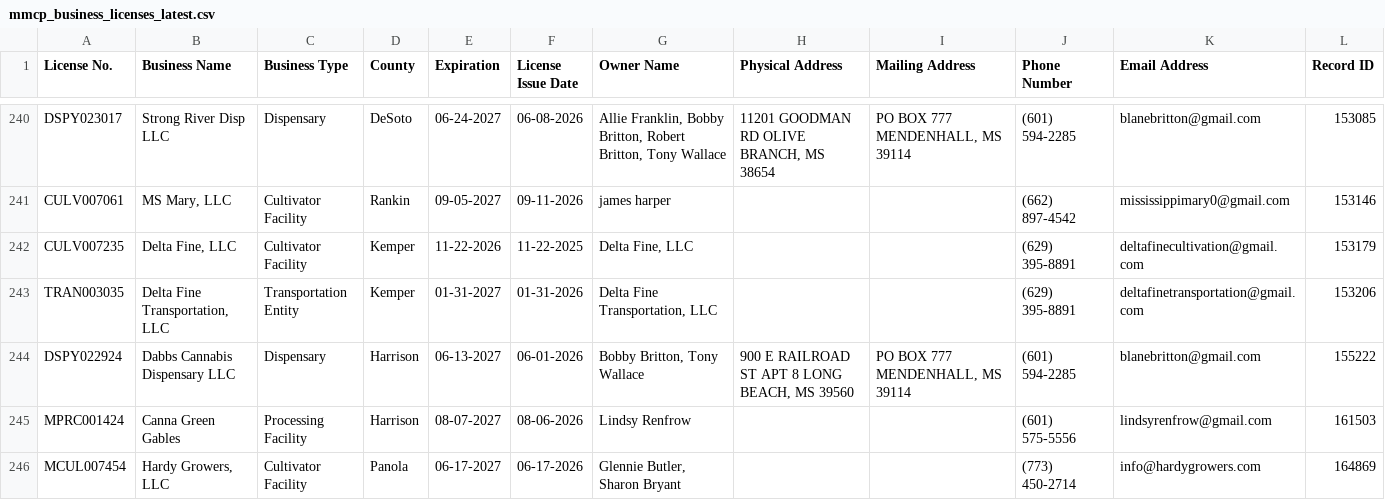
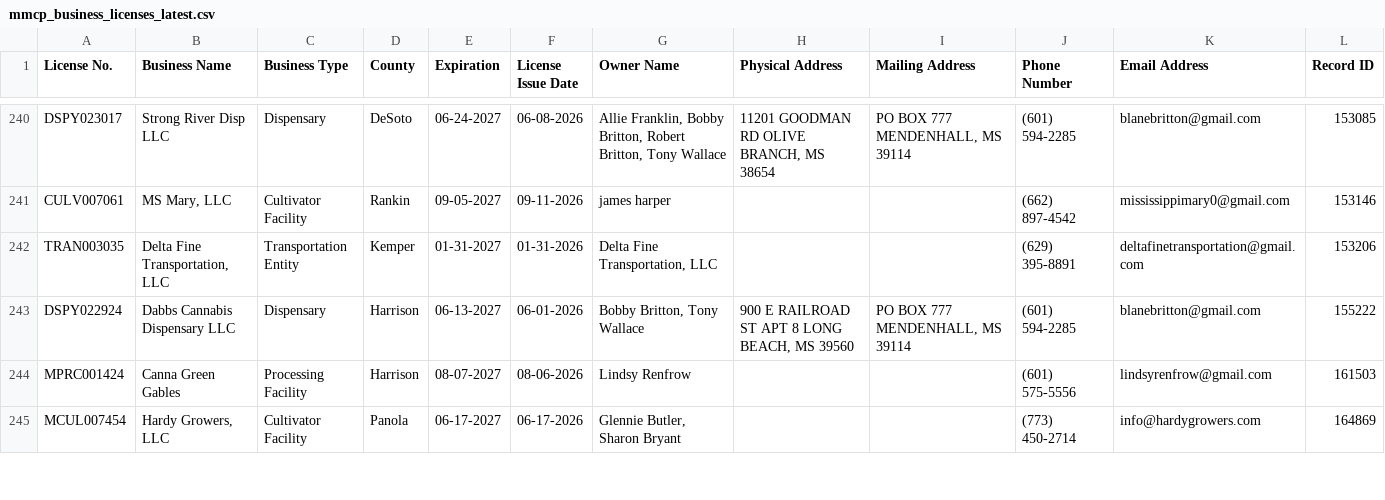
Before and after one commit to Booman008/3ma-legislative-map, a CSV file: CSV Imports/mmcp_business_licenses_latest.csv, drawn as a sheet; only a part is shown, gaps mark what is left out.

```diff
--- a/CSV Imports/mmcp_business_licenses_latest.csv
+++ b/CSV Imports/mmcp_business_licenses_latest.csv
@@ -241,3 +241,2 @@
 "CULV007061","MS Mary, LLC","Cultivator Facility","Rankin","09-05-2027","09-11-2026","james harper","","","(662) 897-4542","mississippimary0@gmail.com","153146"
-"CULV007235","Delta Fine, LLC","Cultivator Facility","Kemper","11-22-2026","11-22-2025","Delta Fine, LLC","","","(629) 395-8891","deltafinecultivation@gmail.com","153179"
 "TRAN003035","Delta Fine Transportation, LLC","Transportation Entity","Kemper","01-31-2027","01-31-2026","Delta Fine Transportation, LLC","","","(629) 395-8891","deltafinetransportation@gmail.com","153206"
```
Also changed, not shown: CSV Imports/mmcp_county_metrics_latest.csv, 4 other files.
